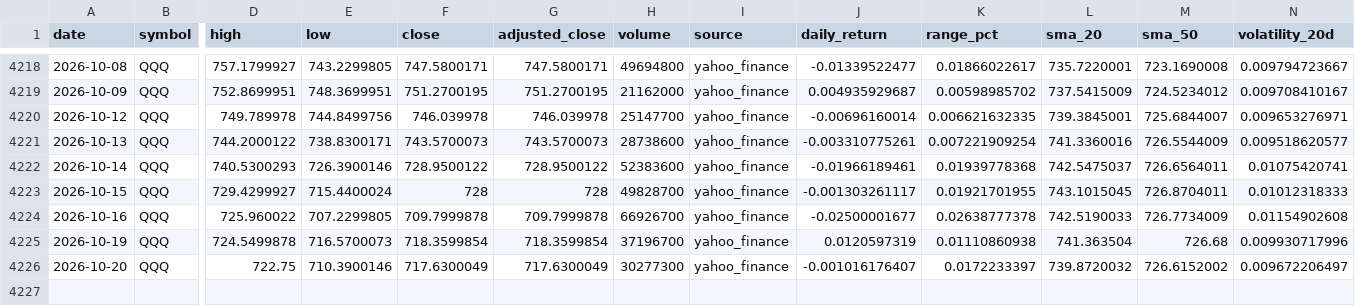
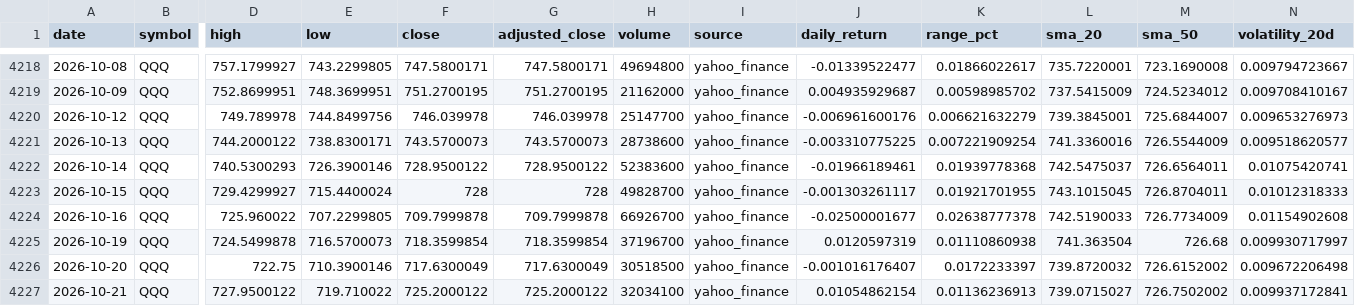
Before and after one commit to abi1010-git/predicting-stock-market-personal-project, a CSV file: data/QQQ.csv, drawn as a sheet; only a part is shown, gaps mark what is left out; rows hold the shown columns only; the diff names each change by its address in the sheet, - before the commit and + after, or states it on an @@ line.

```diff
--- a/data/QQQ.csv
+++ b/data/QQQ.csv
-J4220 (daily_return): -0.00696160014
+J4220 (daily_return): -0.006961600176
-K4220 (range_pct): 0.006621632335
+K4220 (range_pct): 0.006621632279
-N4220 (volatility_20d): 0.009653276971
+N4220 (volatility_20d): 0.009653276973
-J4221 (daily_return): -0.003310775261
+J4221 (daily_return): -0.003310775225
-N4225 (volatility_20d): 0.009930717996
+N4225 (volatility_20d): 0.009930717997
-H4226 (volume): 30277300
+H4226 (volume): 30518500
-N4226 (volatility_20d): 0.009672206497
+N4226 (volatility_20d): 0.009672206498
+row 4227: 2026-10-21 | QQQ | 727.9500122 | 719.710022 | 725.2000122 | 725.2000122 | 32034100 | yahoo_finance | 0.01054862154 | 0.01136236913 | 739.0715027 | 726.7502002 | 0.009937172841
```
Also changed, not shown: data/AAPL.csv, data/IWM.csv, 3 other files.
